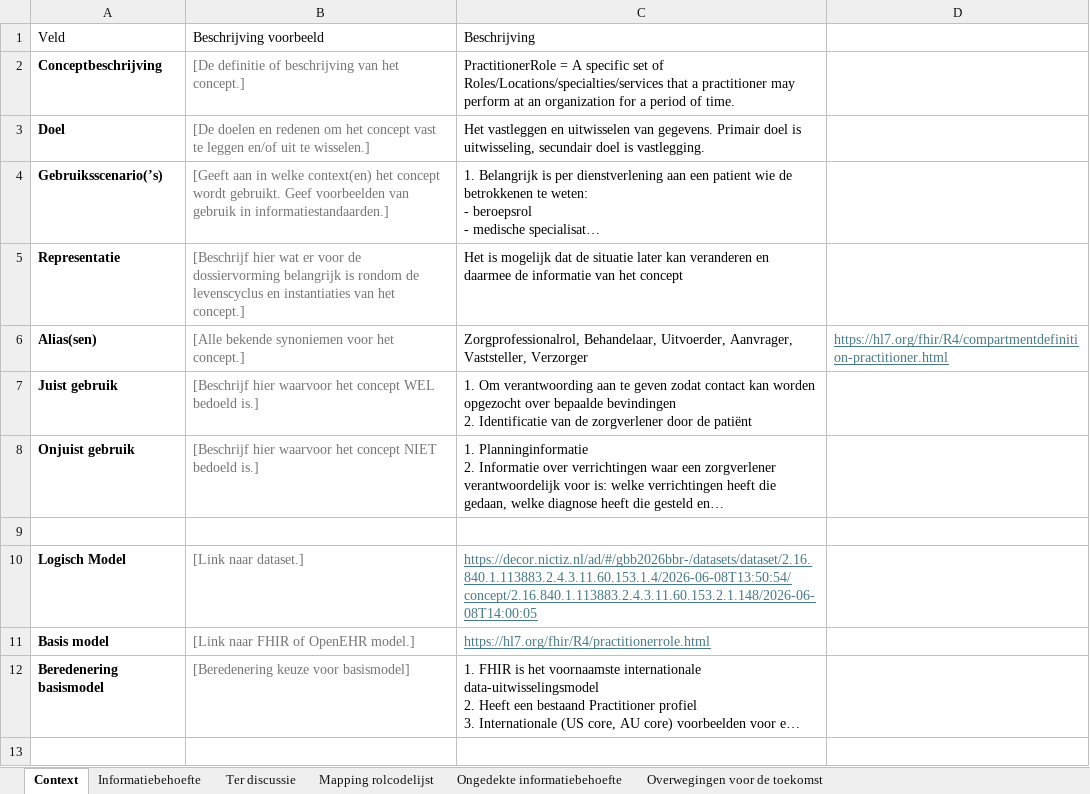
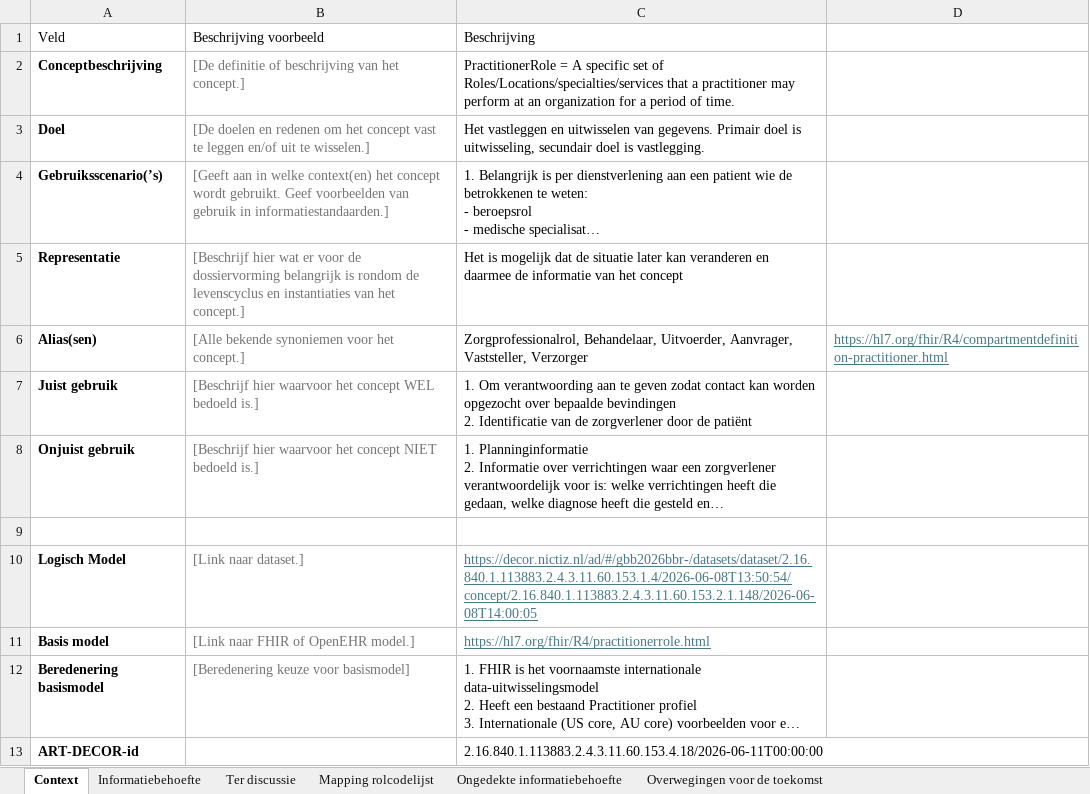
Before and after one commit to Nictiz/GBB-IG, an Excel workbook: input/requirements/PractitionerRole.xlsx, sheet Context, drawn as a sheet; long unchanged cells end in …; values as stored, in another font and other column widths than the file's, no borders; the diff names each change by its address in the sheet, - before the commit and + after, or states it on an @@ line.

Commit message:
Added ART-DECOR id for each transaction building block

```diff
--- a/input/requirements/PractitionerRole.xlsx (sheet Context)
+++ b/input/requirements/PractitionerRole.xlsx (sheet Context)
+row 13: ART-DECOR-id |  | 2.16.840.1.113883.2.4.3.11.60.153.4.18/2026-06-11T00:00:00
```
Also changed, not shown: input/requirements/Address.xlsx, input/requirements/ContactPoint.xlsx, 3 other files.
